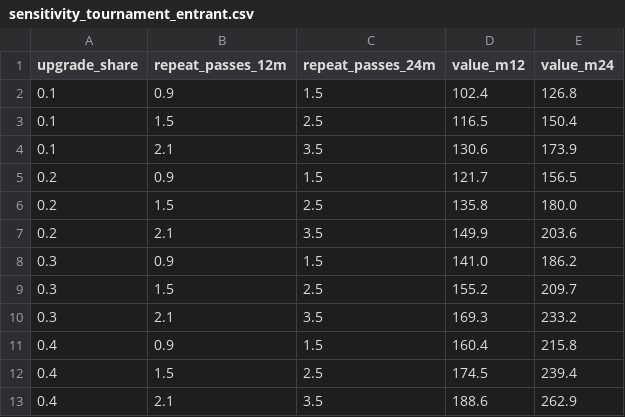
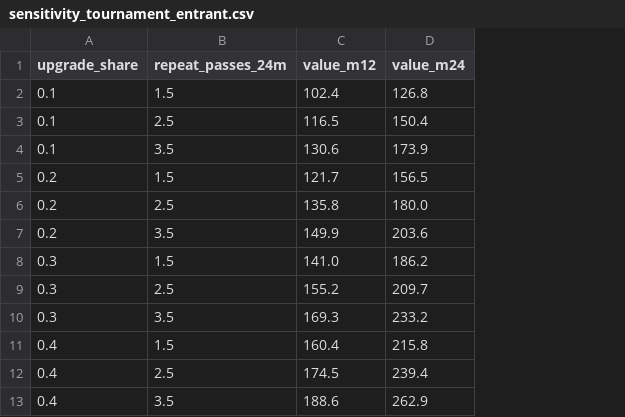
Before and after one commit to jainraunak944/Dataforge, a CSV file: case-consilium-r3/model/outputs/sensitivity_tournament_entrant.csv, drawn as a sheet; the diff names each change by its address in the sheet, - before the commit and + after, or states it on an @@ line.

```diff
--- a/case-consilium-r3/model/outputs/sensitivity_tournament_entrant.csv
+++ b/case-consilium-r3/model/outputs/sensitivity_tournament_entrant.csv
-column B (repeat_passes_12m), rows 2-13: 0.9 | 1.5 | 2.1 | 0.9 | 1.5 | 2.1 | 0.9 | 1.5 | 2.1 | 0.9 | 1.5 | 2.1
```
Also changed, not shown: case-consilium-r3/model/outputs/channel_plan_base.csv, case-consilium-r3/model/outputs/cohort_pathways_base.csv, 35 other files.
